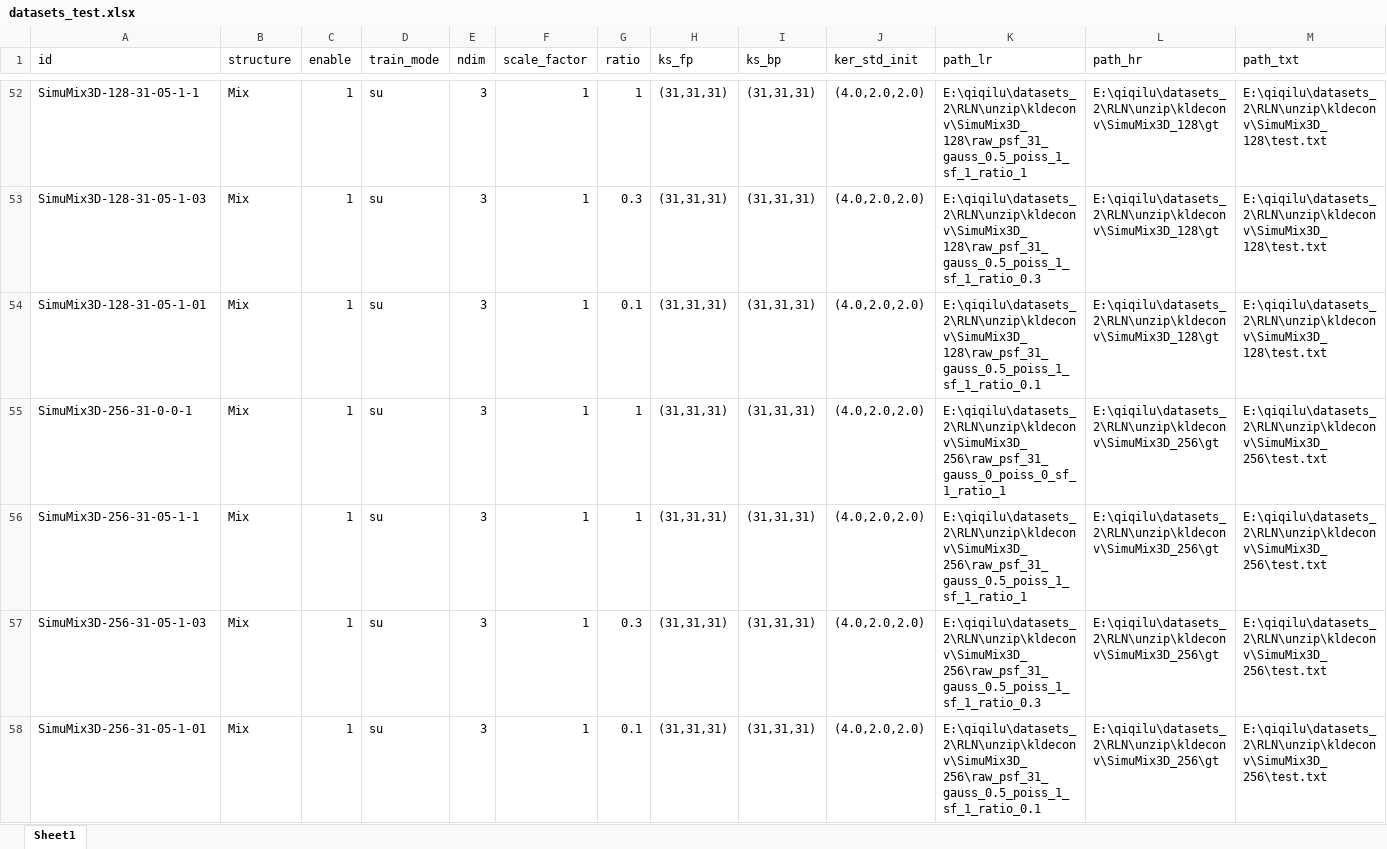
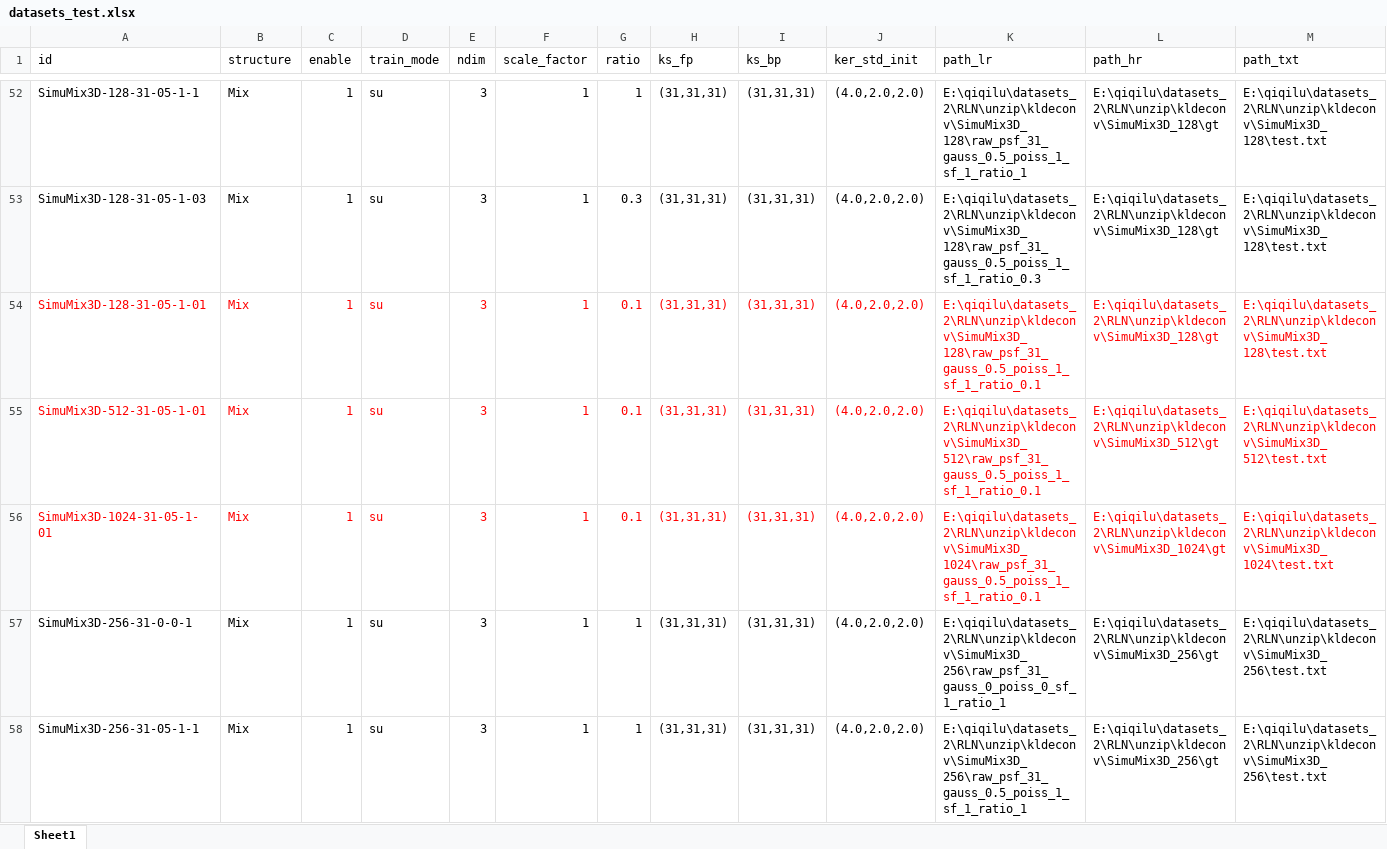
Before and after one commit to qiqi-lu/kldeconv, an Excel workbook: datasets_test.xlsx, sheet Sheet1, drawn as a sheet; only a part is shown, gaps mark what is left out; the shorter side is filled out with more unchanged rows; values as stored, in another font and other column widths than the file's, no borders; conditional formats not drawn; rows hold the shown columns only; the diff covers the shown part only; the diff names each change by its address in the sheet, - before the commit and + after, or states it on an @@ line.

```diff
--- a/datasets_test.xlsx (sheet Sheet1)
+++ b/datasets_test.xlsx (sheet Sheet1)
-A54:M54 text colour: black
+A54:M54 text colour: #FF0000
+row 55: SimuMix3D-512-31-05-1-01 | Mix | 1 | su | 3 | 1 | 0.1 | (31,31,31) | (31,31,31) | (4.0,2.0,2.0) | E:\qiqilu\datasets_2\RLN\unzip\kldeconv\SimuMix3D_512\raw_psf_31_gauss_0.5_poiss_1_sf_1_ratio_0.1 | E:\qiqilu\datasets_2\RLN\unzip\kldeconv\SimuMix3D_512\gt | E:\qiqilu\datasets_2\RLN\unzip\kldeconv\SimuMix3D_512\test.txt
+row 56: SimuMix3D-1024-31-05-1-01 | Mix | 1 | su | 3 | 1 | 0.1 | (31,31,31) | (31,31,31) | (4.0,2.0,2.0) | E:\qiqilu\datasets_2\RLN\unzip\kldeconv\SimuMix3D_1024\raw_psf_31_gauss_0.5_poiss_1_sf_1_ratio_0.1 | E:\qiqilu\datasets_2\RLN\unzip\kldeconv\SimuMix3D_1024\gt | E:\qiqilu\datasets_2\RLN\unzip\kldeconv\SimuMix3D_1024\test.txt
```
Also changed, not shown: cell formats elsewhere in this sheet, datasets_train.xlsx, 11 other files.
